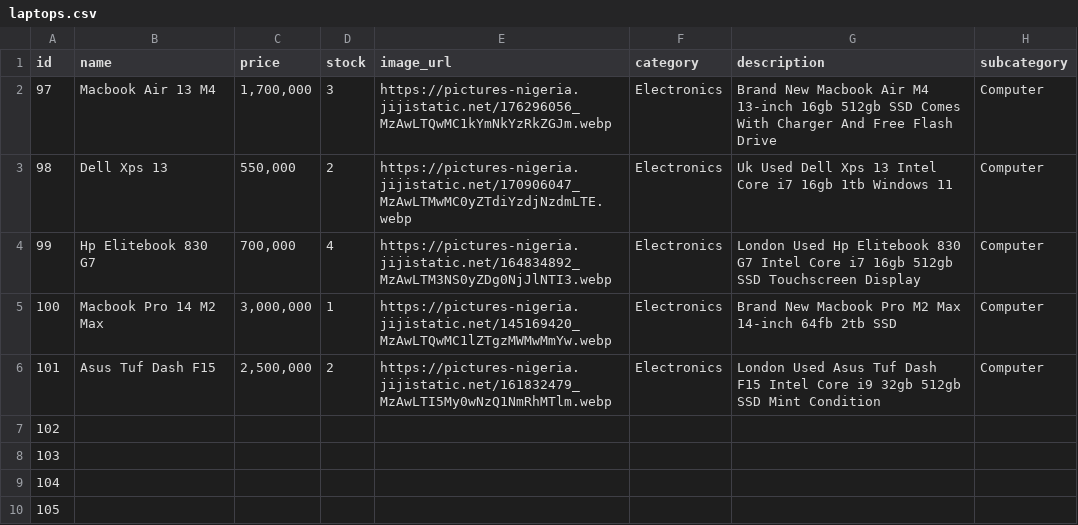
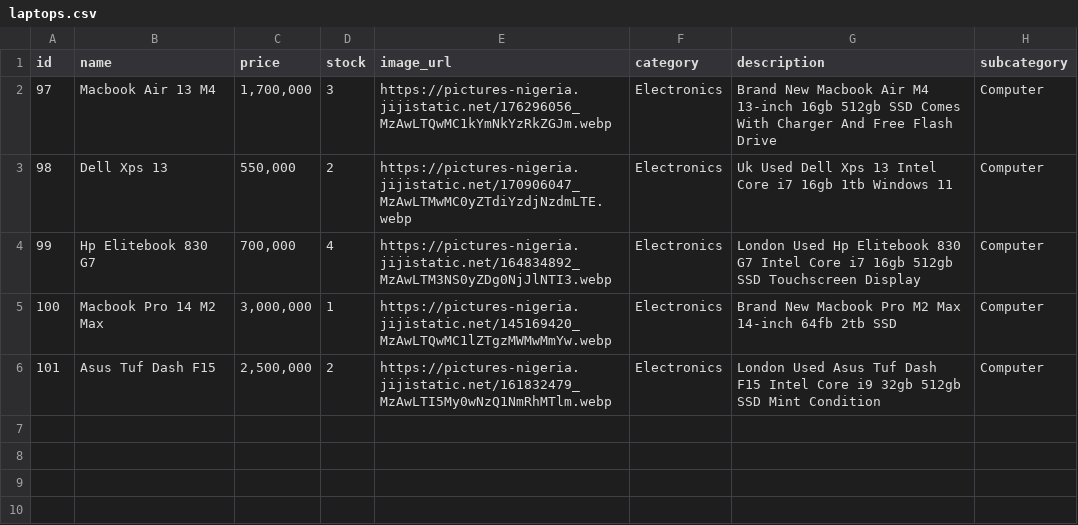
Before and after one commit to Adelodunpeter25/pyshop, a CSV file: laptops.csv, drawn as a sheet; the diff names each change by its address in the sheet, - before the commit and + after, or states it on an @@ line.

```diff
--- a/laptops.csv
+++ b/laptops.csv
-row 7: 102
-row 8: 103
-row 9: 104
-row 10: 105
```
